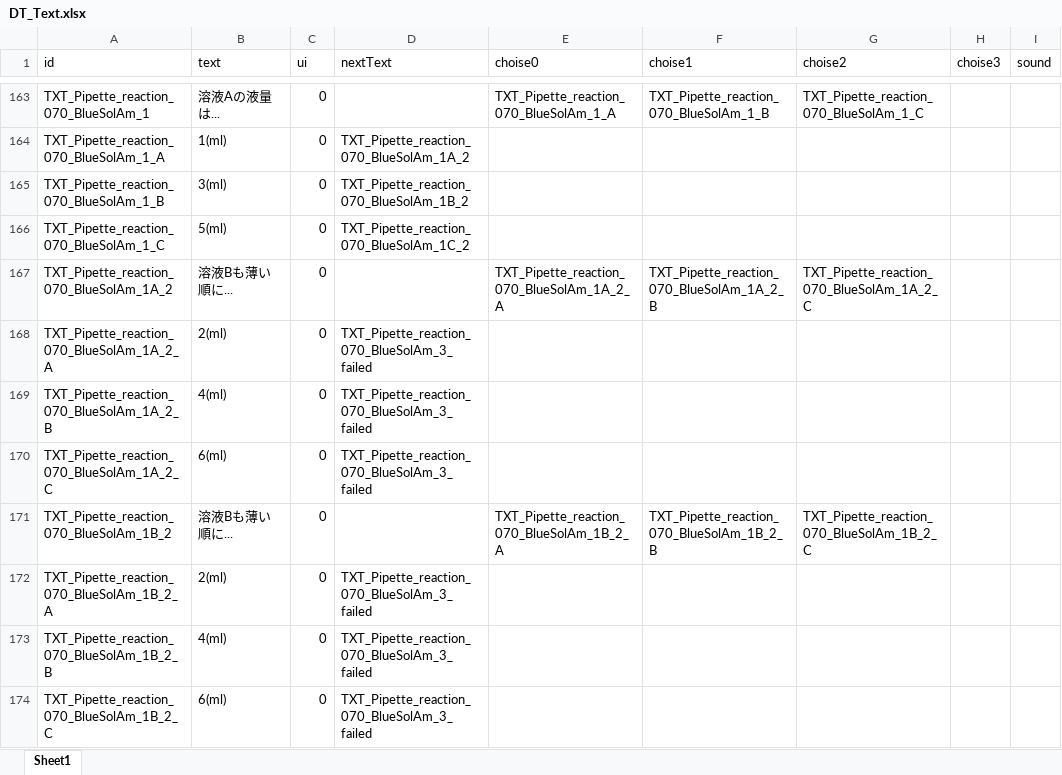
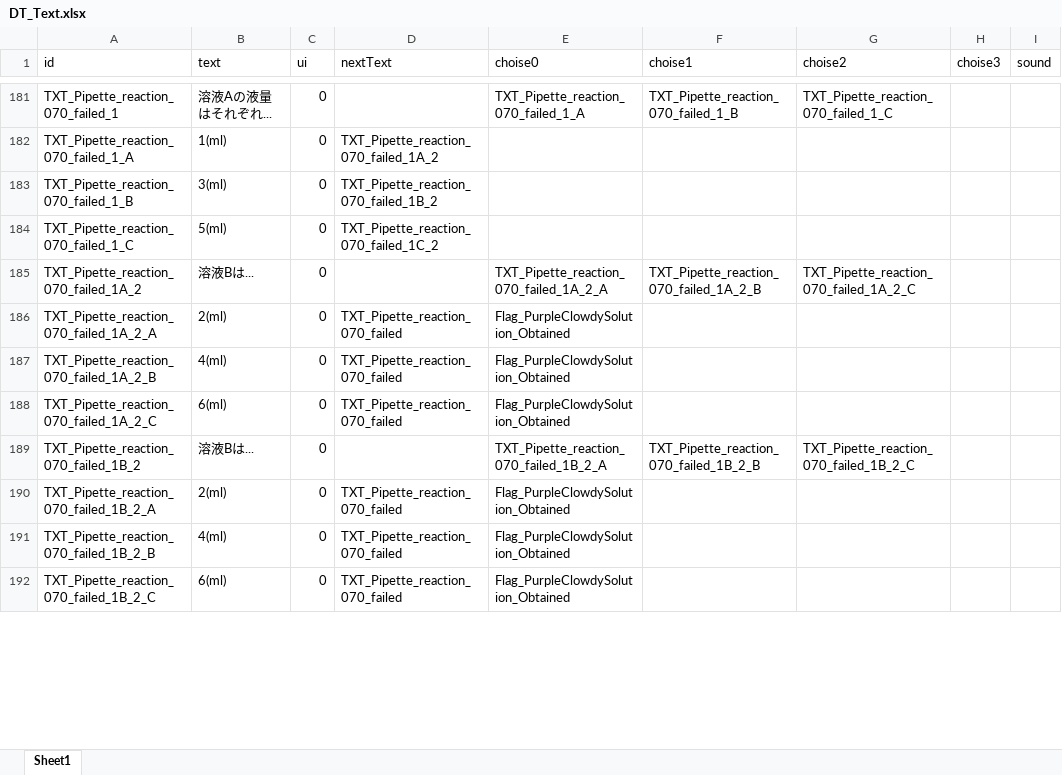
Before and after one commit to project-lavender/lavender, an Excel workbook: Assets/Tables/DT_Text.xlsx, sheet Sheet1, drawn as a sheet; only a part is shown, gaps mark what is left out; values as stored, in another font and other column widths than the file's, no borders; addresses are those after the commit; the diff covers the shown part only; the diff names each change by its address in the sheet, - before the commit and + after, or states it on an @@ line.

```diff
--- a/Assets/Tables/DT_Text.xlsx (sheet Sheet1)
+++ b/Assets/Tables/DT_Text.xlsx (sheet Sheet1)
-A181 (id): TXT_Pipette_reaction_070_BlueSolAm_1
+A181 (id): TXT_Pipette_reaction_070_failed_1
-B181 (text): 溶液Aの液量は...
+B181 (text): 溶液Aの液量はそれぞれ...
-E181 (choise0): TXT_Pipette_reaction_070_BlueSolAm_1_A
+E181 (choise0): TXT_Pipette_reaction_070_failed_1_A
-F181 (choise1): TXT_Pipette_reaction_070_BlueSolAm_1_B
+F181 (choise1): TXT_Pipette_reaction_070_failed_1_B
-G181 (choise2): TXT_Pipette_reaction_070_BlueSolAm_1_C
+G181 (choise2): TXT_Pipette_reaction_070_failed_1_C
-A182 (id): TXT_Pipette_reaction_070_BlueSolAm_1_A
+A182 (id): TXT_Pipette_reaction_070_failed_1_A
-D182 (nextText): TXT_Pipette_reaction_070_BlueSolAm_1A_2
+D182 (nextText): TXT_Pipette_reaction_070_failed_1A_2
-A183 (id): TXT_Pipette_reaction_070_BlueSolAm_1_B
+A183 (id): TXT_Pipette_reaction_070_failed_1_B
-D183 (nextText): TXT_Pipette_reaction_070_BlueSolAm_1B_2
+D183 (nextText): TXT_Pipette_reaction_070_failed_1B_2
-A184 (id): TXT_Pipette_reaction_070_BlueSolAm_1_C
+A184 (id): TXT_Pipette_reaction_070_failed_1_C
-D184 (nextText): TXT_Pipette_reaction_070_BlueSolAm_1C_2
+D184 (nextText): TXT_Pipette_reaction_070_failed_1C_2
-A185 (id): TXT_Pipette_reaction_070_BlueSolAm_1A_2
+A185 (id): TXT_Pipette_reaction_070_failed_1A_2
-B185 (text): 溶液Bも薄い順に...
+B185 (text): 溶液Bは...
-E185 (choise0): TXT_Pipette_reaction_070_BlueSolAm_1A_2_A
+E185 (choise0): TXT_Pipette_reaction_070_failed_1A_2_A
-F185 (choise1): TXT_Pipette_reaction_070_BlueSolAm_1A_2_B
+F185 (choise1): TXT_Pipette_reaction_070_failed_1A_2_B
-G185 (choise2): TXT_Pipette_reaction_070_BlueSolAm_1A_2_C
+G185 (choise2): TXT_Pipette_reaction_070_failed_1A_2_C
-A186 (id): TXT_Pipette_reaction_070_BlueSolAm_1A_2_A
+A186 (id): TXT_Pipette_reaction_070_failed_1A_2_A
-D186:D188 (nextText): TXT_Pipette_reaction_070_BlueSolAm_3_failed
+D186:D188 (nextText): TXT_Pipette_reaction_070_failed
-E186:E188 (choise0): (empty)
+E186:E188 (choise0): Flag_PurpleClowdySolution_Obtained
-A187 (id): TXT_Pipette_reaction_070_BlueSolAm_1A_2_B
+A187 (id): TXT_Pipette_reaction_070_failed_1A_2_B
-A188 (id): TXT_Pipette_reaction_070_BlueSolAm_1A_2_C
+A188 (id): TXT_Pipette_reaction_070_failed_1A_2_C
-A189 (id): TXT_Pipette_reaction_070_BlueSolAm_1B_2
+A189 (id): TXT_Pipette_reaction_070_failed_1B_2
-B189 (text): 溶液Bも薄い順に...
+B189 (text): 溶液Bは...
-E189 (choise0): TXT_Pipette_reaction_070_BlueSolAm_1B_2_A
+E189 (choise0): TXT_Pipette_reaction_070_failed_1B_2_A
-F189 (choise1): TXT_Pipette_reaction_070_BlueSolAm_1B_2_B
+F189 (choise1): TXT_Pipette_reaction_070_failed_1B_2_B
-G189 (choise2): TXT_Pipette_reaction_070_BlueSolAm_1B_2_C
+G189 (choise2): TXT_Pipette_reaction_070_failed_1B_2_C
-A190 (id): TXT_Pipette_reaction_070_BlueSolAm_1B_2_A
+A190 (id): TXT_Pipette_reaction_070_failed_1B_2_A
-D190:D192 (nextText): TXT_Pipette_reaction_070_BlueSolAm_3_failed
+D190:D192 (nextText): TXT_Pipette_reaction_070_failed
-E190:E192 (choise0): (empty)
+E190:E192 (choise0): Flag_PurpleClowdySolution_Obtained
-A191 (id): TXT_Pipette_reaction_070_BlueSolAm_1B_2_B
+A191 (id): TXT_Pipette_reaction_070_failed_1B_2_B
-A192 (id): TXT_Pipette_reaction_070_BlueSolAm_1B_2_C
+A192 (id): TXT_Pipette_reaction_070_failed_1B_2_C
```
Also changed, not shown: 26 added rows, 6 removed rows and 27 edited cells elsewhere in this sheet, Assets/Tables/DT_Frag.xlsx, Assets/Tables/DT_Gimicks.xlsx, 8 other files.
